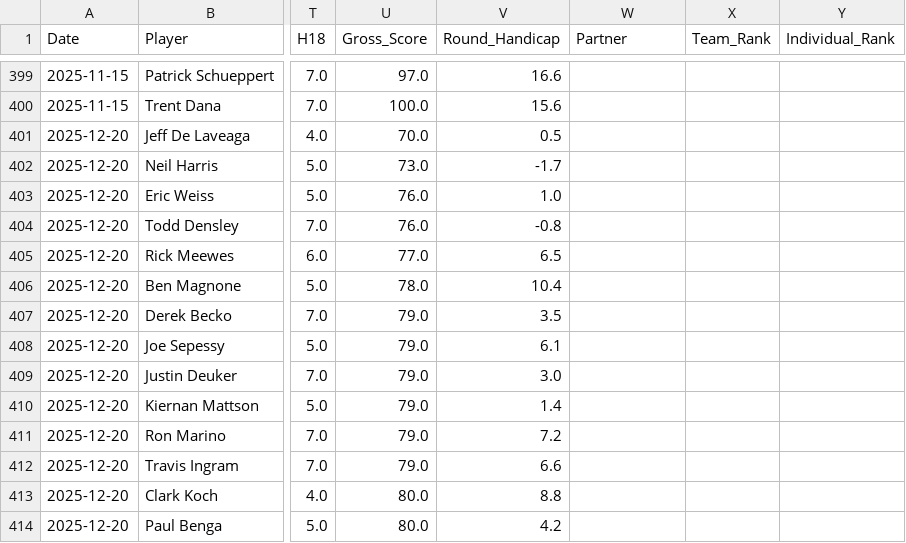
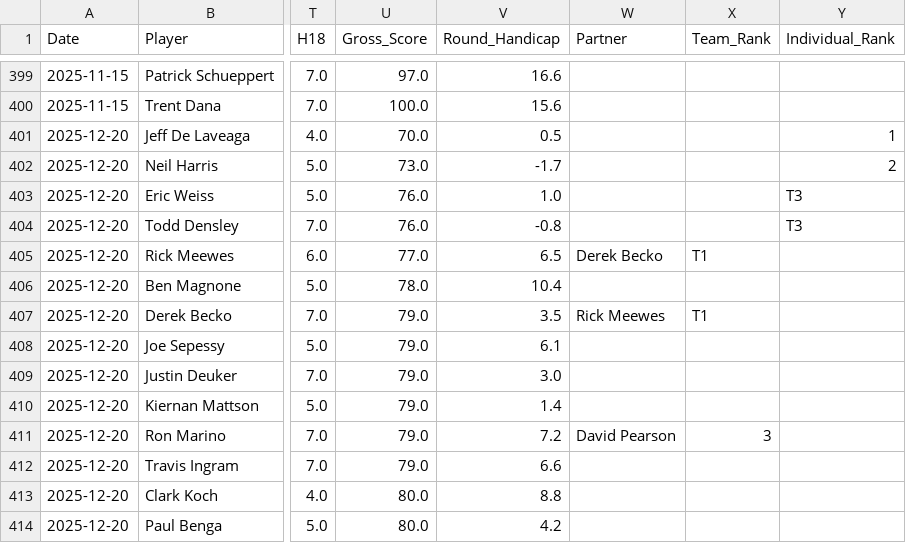
Before and after one commit to CJROYCE4311/website-sg-sg, a CSV file: data/scores.csv, drawn as a sheet; only a part is shown, gaps mark what is left out; the diff covers the shown part only; the diff names each change by its address in the sheet, - before the commit and + after, or states it on an @@ line.

```diff
--- a/data/scores.csv
+++ b/data/scores.csv
-Y401 (Individual_Rank): (empty)
+Y401 (Individual_Rank): 1
-Y402 (Individual_Rank): (empty)
+Y402 (Individual_Rank): 2
-Y403:Y404 (Individual_Rank): (empty)
+Y403:Y404 (Individual_Rank): T3
-W405 (Partner): (empty)
+W405 (Partner): Derek Becko
-X405 (Team_Rank): (empty)
+X405 (Team_Rank): T1
-W407 (Partner): (empty)
+W407 (Partner): Rick Meewes
-X407 (Team_Rank): (empty)
+X407 (Team_Rank): T1
-W411 (Partner): (empty)
+W411 (Partner): David Pearson
-X411 (Team_Rank): (empty)
+X411 (Team_Rank): 3
```
Also changed, not shown: 1 added row and 35 edited cells elsewhere in this file, 27 other files.
